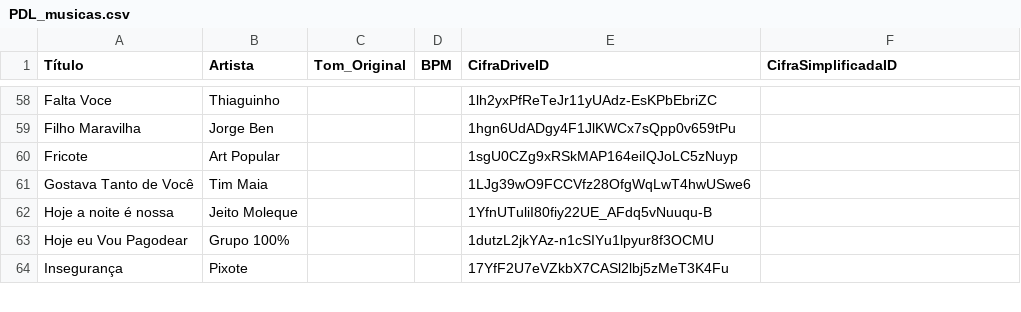
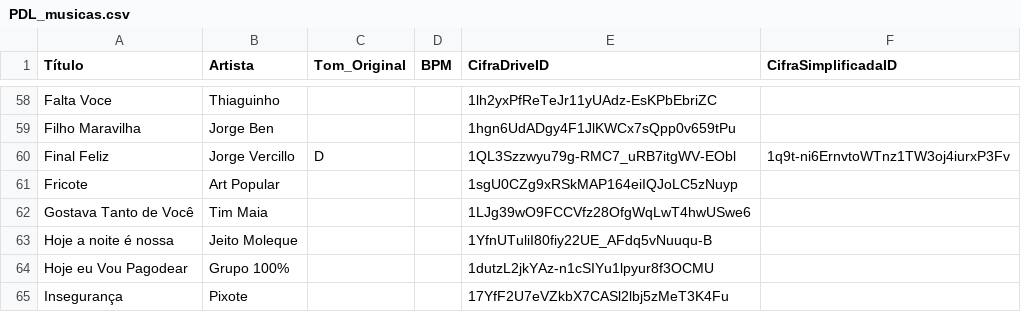
Before and after one commit to FelipeNovais89/PDLSetlist, a CSV file: Data/PDL_musicas.csv, drawn as a sheet; only a part is shown, gaps mark what is left out; the diff names each change by its address in the sheet, - before the commit and + after, or states it on an @@ line.

Commit message:
Update songs database (2026-04-08T23:45:06.658260Z)

```diff
--- a/Data/PDL_musicas.csv
+++ b/Data/PDL_musicas.csv
+row 60: Final Feliz | Jorge Vercillo | D |  | 1QL3Szzwyu79g-RMC7_uRB7itgWV-EObl | 1q9t-ni6ErnvtoWTnz1TW3oj4iurxP3Fv
```
